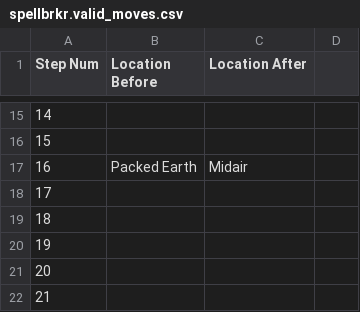
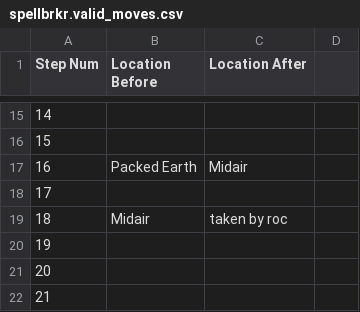
Before and after one commit to Oaklight/mango, a CSV file: data/maps/spellbrkr/spellbrkr.valid_moves.csv, drawn as a sheet; only a part is shown, gaps mark what is left out.

Commit message:
Update spellbrkr.valid_moves.csv

```diff
--- a/data/maps/spellbrkr/spellbrkr.valid_moves.csv
+++ b/data/maps/spellbrkr/spellbrkr.valid_moves.csv
@@ -18,3 +18,3 @@ Step Num,Location Before,Location After
 17,,
-18,,
+18,Midair,taken by roc
 19,,
```
